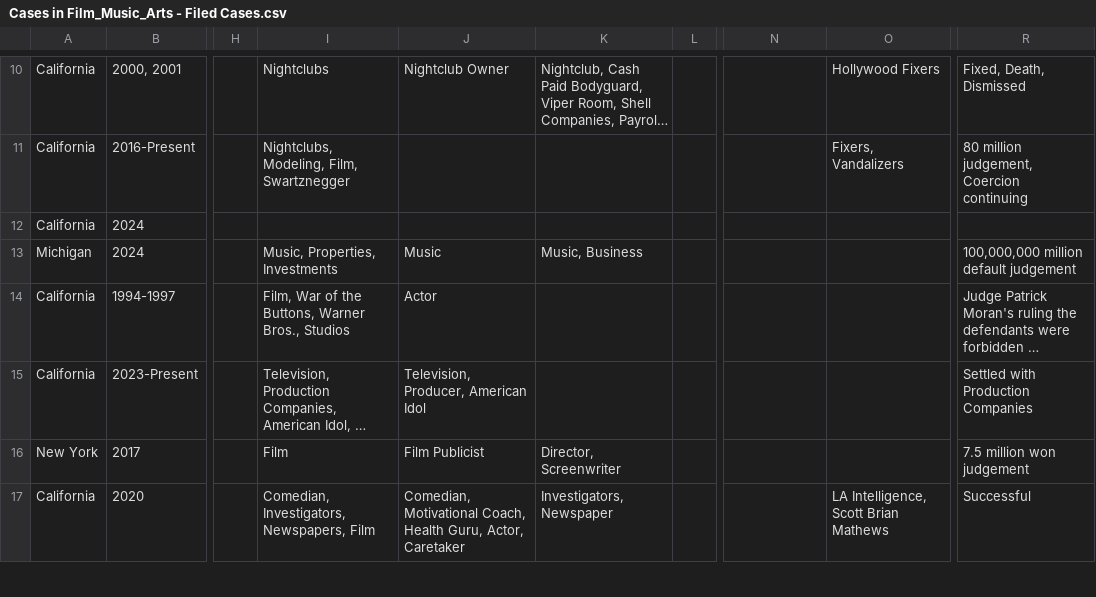
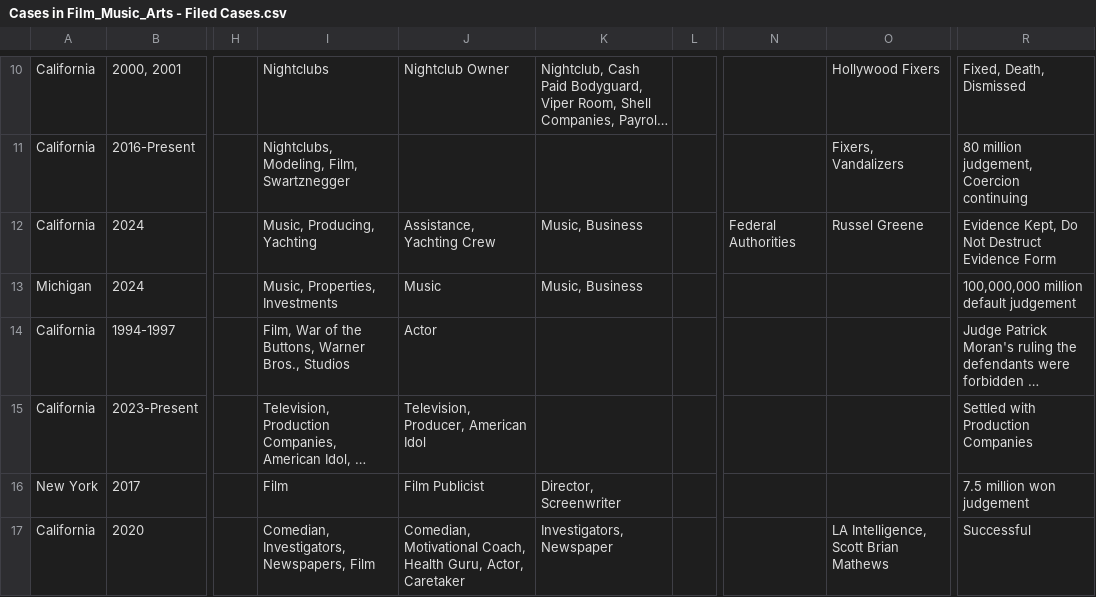
Before and after one commit to RescueSocial/Victims_Cases_Film-Music-Arts, a CSV file: Cases in Film_Music_Arts - Filed Cases.csv, drawn as a sheet; only a part is shown, gaps mark what is left out; long unchanged cells end in …; the diff names each change by its address in the sheet, - before the commit and + after, or states it on an @@ line.

Commit message:
Cases in Film, Music, Arts - Filed Cases

```diff
--- a/Cases in Film_Music_Arts - Filed Cases.csv
+++ b/Cases in Film_Music_Arts - Filed Cases.csv
-I12: (empty)
+I12: Music, Producing, Yachting
-J12: (empty)
+J12: Assistance, Yachting Crew
-K12: (empty)
+K12: Music, Business
-N12: (empty)
+N12: Federal Authorities
-O12: (empty)
+O12: Russel Greene
-R12: (empty)
+R12: Evidence Kept, Do Not Destruct Evidence Form
```
